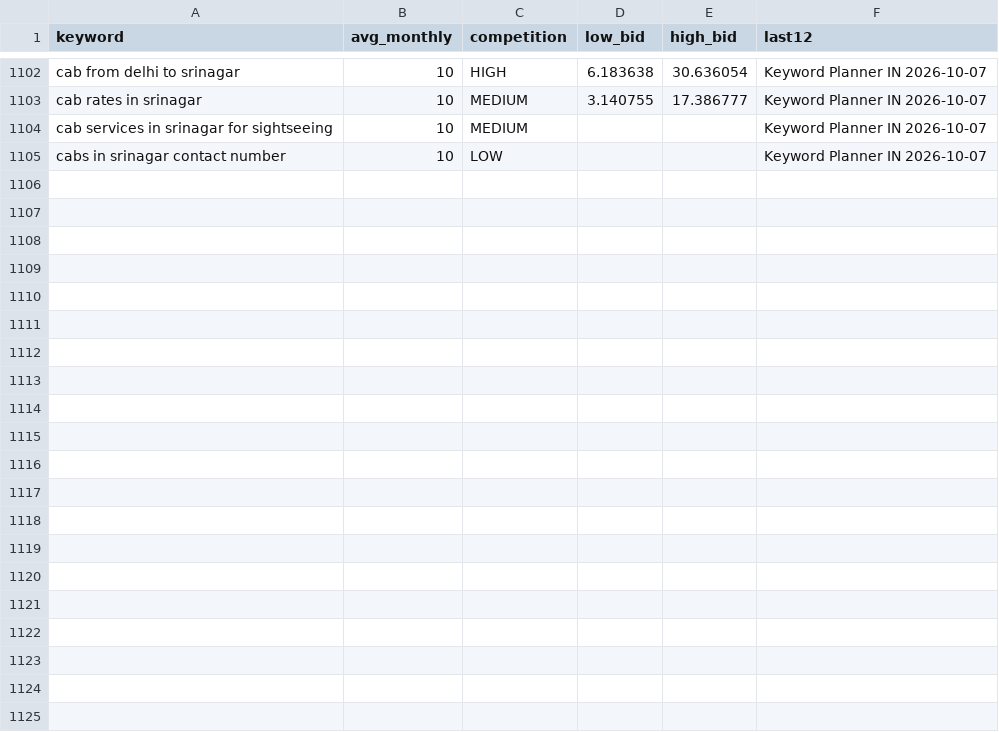
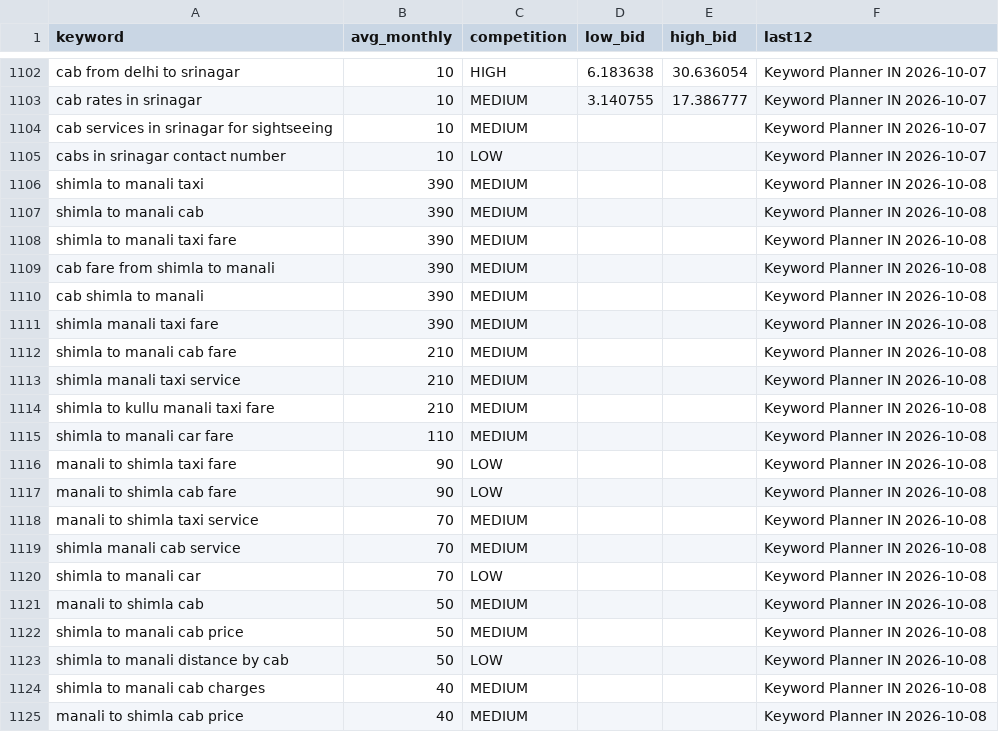
Before and after one commit to sushilg5ss/Suzu-Travels, a CSV file: cab-kit/research/kw_all.csv, drawn as a sheet; only a part is shown, gaps mark what is left out.

Commit message:
cabs: shimla-to-manali-taxi page + HyperFrames hero/route media, KW rows

```diff
--- a/cab-kit/research/kw_all.csv
+++ b/cab-kit/research/kw_all.csv
@@ -1105 +1105,21 @@ cab services in srinagar for sightseeing,10,MEDIUM,,,Keyword Planner IN 2026-10-
 cabs in srinagar contact number,10,LOW,,,Keyword Planner IN 2026-10-07
+shimla to manali taxi,390,MEDIUM,,,Keyword Planner IN 2026-10-08
+shimla to manali cab,390,MEDIUM,,,Keyword Planner IN 2026-10-08
+shimla to manali taxi fare,390,MEDIUM,,,Keyword Planner IN 2026-10-08
+cab fare from shimla to manali,390,MEDIUM,,,Keyword Planner IN 2026-10-08
+cab shimla to manali,390,MEDIUM,,,Keyword Planner IN 2026-10-08
+shimla manali taxi fare,390,MEDIUM,,,Keyword Planner IN 2026-10-08
+shimla to manali cab fare,210,MEDIUM,,,Keyword Planner IN 2026-10-08
+shimla manali taxi service,210,MEDIUM,,,Keyword Planner IN 2026-10-08
+shimla to kullu manali taxi fare,210,MEDIUM,,,Keyword Planner IN 2026-10-08
+shimla to manali car fare,110,MEDIUM,,,Keyword Planner IN 2026-10-08
+manali to shimla taxi fare,90,LOW,,,Keyword Planner IN 2026-10-08
+manali to shimla cab fare,90,LOW,,,Keyword Planner IN 2026-10-08
+manali to shimla taxi service,70,MEDIUM,,,Keyword Planner IN 2026-10-08
+shimla manali cab service,70,MEDIUM,,,Keyword Planner IN 2026-10-08
+shimla to manali car,70,LOW,,,Keyword Planner IN 2026-10-08
+manali to shimla cab,50,MEDIUM,,,Keyword Planner IN 2026-10-08
+shimla to manali cab price,50,MEDIUM,,,Keyword Planner IN 2026-10-08
+shimla to manali distance by cab,50,LOW,,,Keyword Planner IN 2026-10-08
+shimla to manali cab charges,40,MEDIUM,,,Keyword Planner IN 2026-10-08
+manali to shimla cab price,40,MEDIUM,,,Keyword Planner IN 2026-10-08
```
Also changed, not shown: 13 other files.
